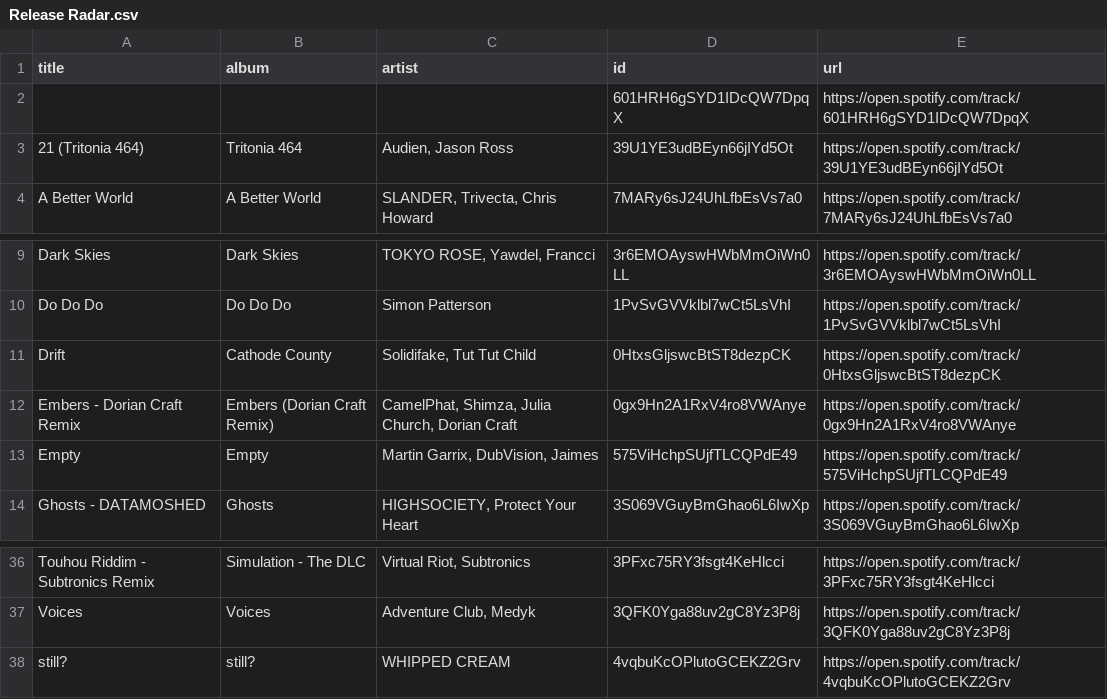
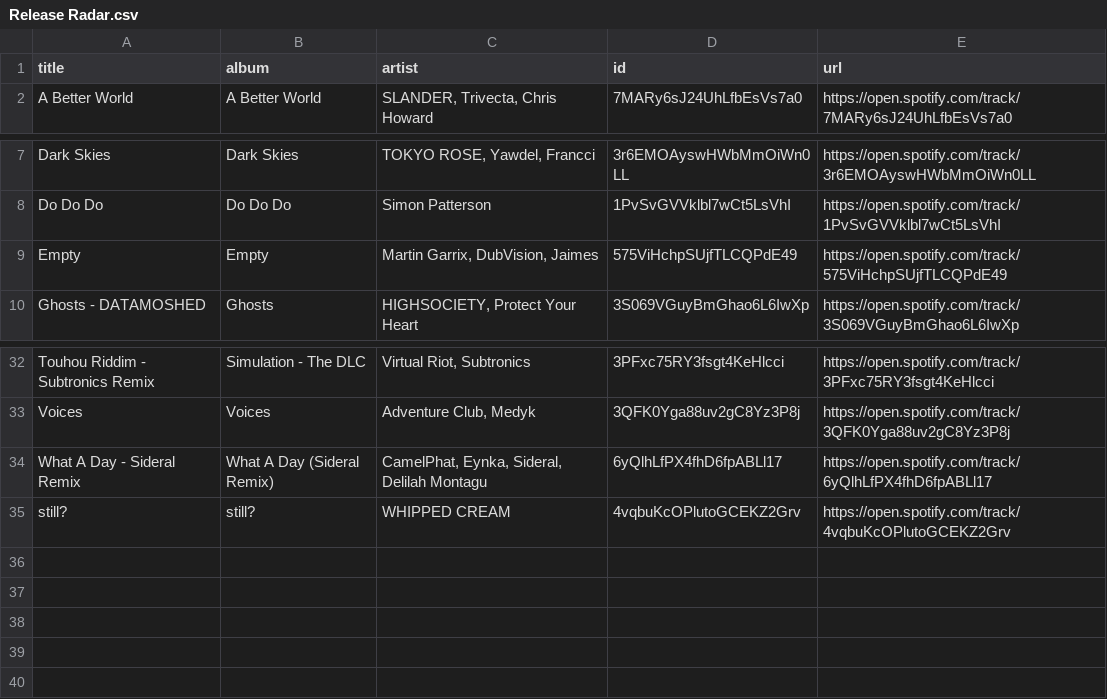
Before and after one commit to unex/dews_beats, a CSV file: playlists/Release Radar.csv, drawn as a sheet; only a part is shown, gaps mark what is left out.

```diff
--- a/playlists/Release Radar.csv
+++ b/playlists/Release Radar.csv
@@ -1,4 +1,2 @@
 title,album,artist,id,url
-,,,601HRH6gSYD1IDcQW7DpqX,https://open.spotify.com/track/601HRH6gSYD1IDcQW7DpqX
-21 (Tritonia 464),Tritonia 464,"Audien, Jason Ross",39U1YE3udBEyn66jIYd5Ot,https://open.spotify.com/track/39U1YE3udBEyn66jIYd5Ot
 A Better World,A Better World,"SLANDER, Trivecta, Chris Howard",7MARy6sJ24UhLfbEsVs7a0,https://open.spotify.com/track/7MARy6sJ24UhLfbEsVs7a0
@@ -10,4 +8,2 @@ Dark Skies,Dark Skies,"TOKYO ROSE, Yawdel, Francci",3r6EMOAyswHWbMmOiWn0LL,https
 Do Do Do,Do Do Do,Simon Patterson,1PvSvGVVklbl7wCt5LsVhI,https://open.spotify.com/track/1PvSvGVVklbl7wCt5LsVhI
-Drift,Cathode County,"Solidifake, Tut Tut Child",0HtxsGljswcBtST8dezpCK,https://open.spotify.com/track/0HtxsGljswcBtST8dezpCK
-Embers - Dorian Craft Remix,Embers (Dorian Craft Remix),"CamelPhat, Shimza, Julia Church, Dorian Craft",0gx9Hn2A1RxV4ro8VWAnye,https://open.spotify.com/track/0gx9Hn2A1RxV4ro8VWAnye
 Empty,Empty,"Martin Garrix, DubVision, Jaimes",575ViHchpSUjfTLCQPdE49,https://open.spotify.com/track/575ViHchpSUjfTLCQPdE49
@@ -37,2 +33,3 @@ Touhou Riddim - Subtronics Remix,Simulation - The DLC,"Virtual Riot, Subtronics"
 Voices,Voices,"Adventure Club, Medyk",3QFK0Yga88uv2gC8Yz3P8j,https://open.spotify.com/track/3QFK0Yga88uv2gC8Yz3P8j
+What A Day - Sideral Remix,What A Day (Sideral Remix),"CamelPhat, Eynka, Sideral, Delilah Montagu",6yQlhLfPX4fhD6fpABLl17,https://open.spotify.com/track/6yQlhLfPX4fhD6fpABLl17
 still?,still?,WHIPPED CREAM,4vqbuKcOPlutoGCEKZ2Grv,https://open.spotify.com/track/4vqbuKcOPlutoGCEKZ2Grv
```
Also changed, not shown: Saved Songs.csv, playlists/Chill Tracks.csv, 3 other files.
